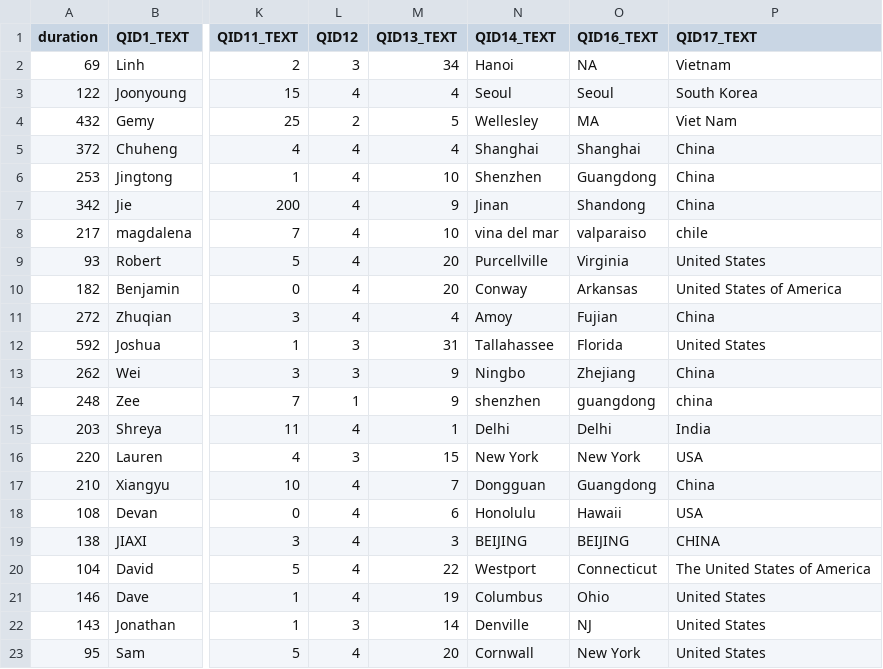
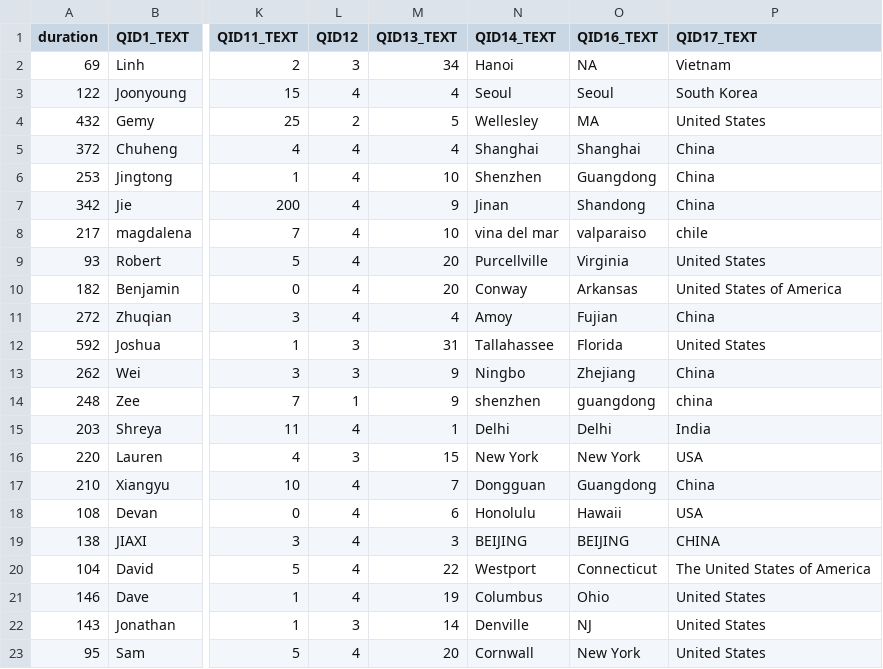
Before and after one commit to core-methods-in-edm/assignment3, a CSV file: cluster-class-data.csv, drawn as a sheet; only a part is shown, gaps mark what is left out; the diff names each change by its address in the sheet, - before the commit and + after, or states it on an @@ line.

```diff
--- a/cluster-class-data.csv
+++ b/cluster-class-data.csv
-P4 (QID17_TEXT): Viet Nam
+P4 (QID17_TEXT): United States
```
Also changed, not shown: 9 other files.
